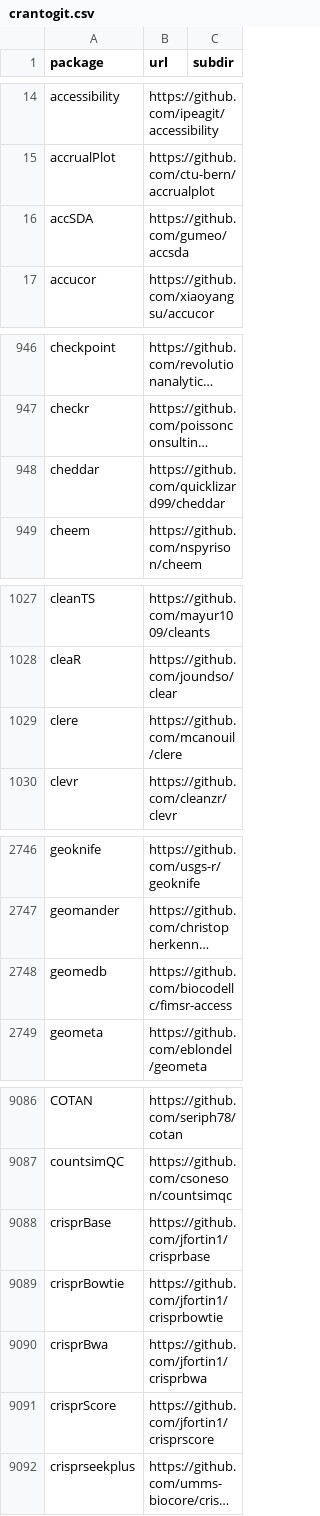
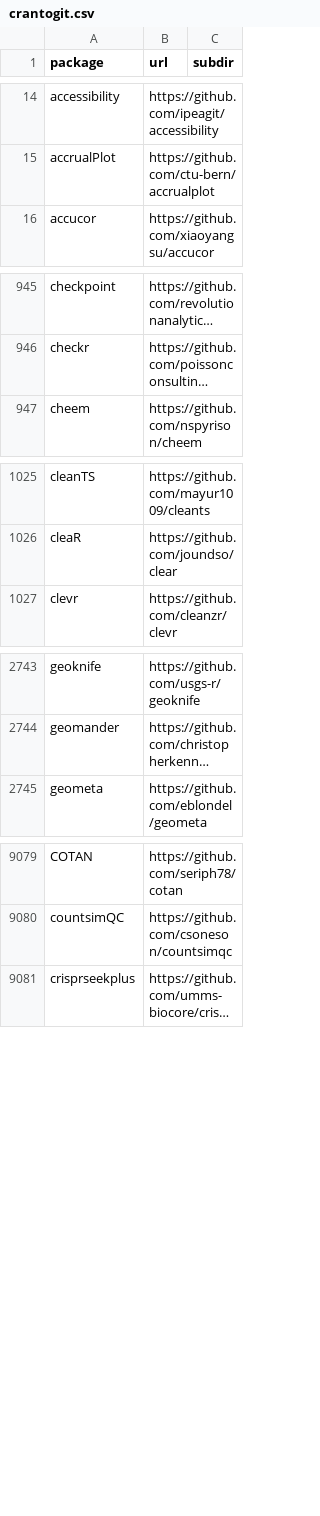
Before and after one commit to r-universe-org/cran-to-git, a CSV file: crantogit.csv, drawn as a sheet; only a part is shown, gaps mark what is left out; long unchanged cells end in …; removed rows and columns are numbered as before the commit, all else as after; the diff covers the shown part only; the diff names each change by its address in the sheet, - before the commit and + after, or states it on an @@ line.

```diff
--- a/crantogit.csv
+++ b/crantogit.csv
-row 16: accSDA | https://github.com/gumeo/accsda
-row 948: cheddar | https://github.com/quicklizard99/cheddar
-row 1029: clere | https://github.com/mcanouil/clere
-row 2748: geomedb | https://github.com/biocodellc/fimsr-access
-row 9088: crisprBase | https://github.com/jfortin1/crisprbase
-row 9089: crisprBowtie | https://github.com/jfortin1/crisprbowtie
-row 9090: crisprBwa | https://github.com/jfortin1/crisprbwa
-row 9091: crisprScore | https://github.com/jfortin1/crisprscore
```
Also changed, not shown: 1 added row and 4 removed rows elsewhere in this file, 10 other files.
